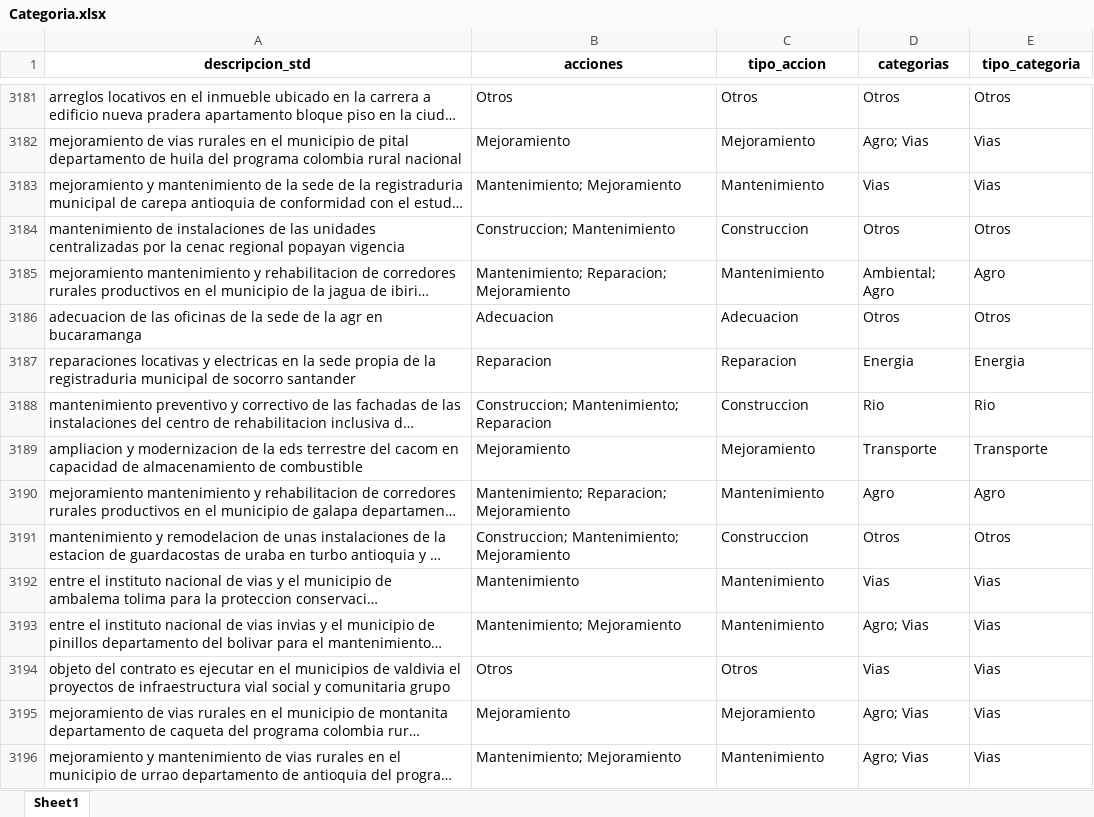
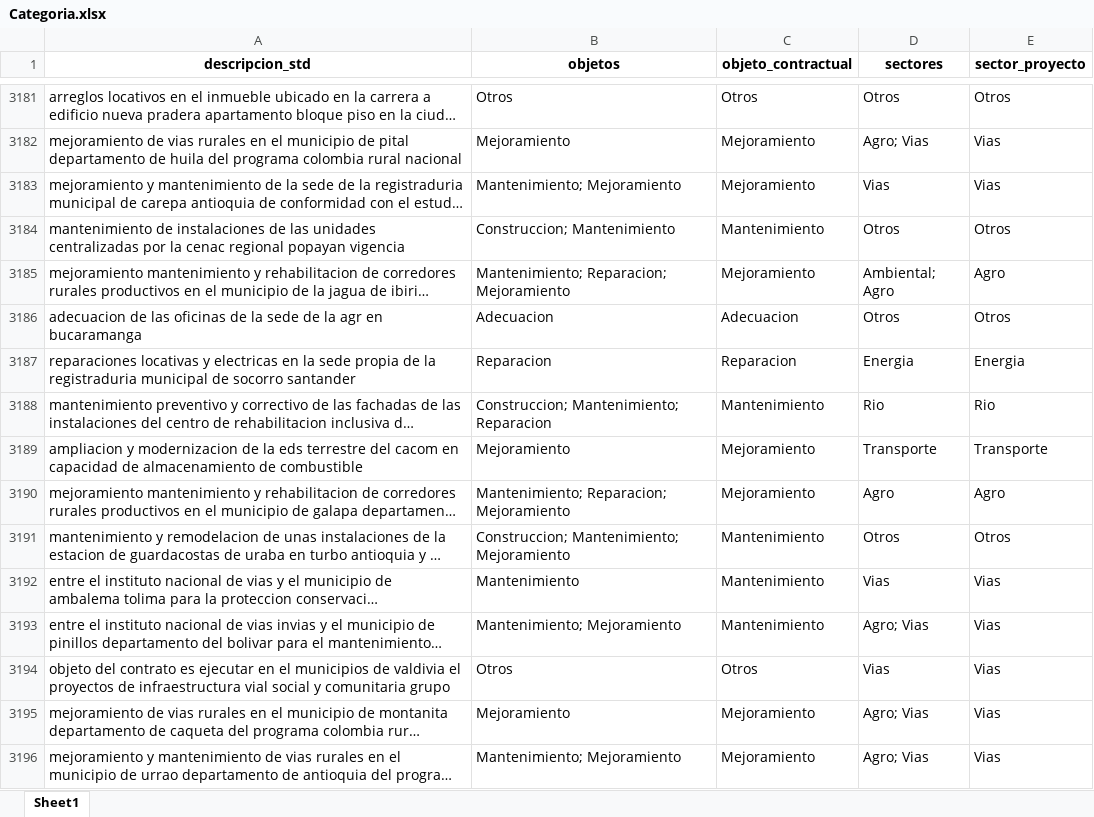
Before and after one commit to DaniellaGuerra6/TAREA_ENTIDADES, an Excel workbook: data/02_text/Categoria.xlsx, sheet Sheet1, drawn as a sheet; only a part is shown, gaps mark what is left out; long unchanged cells end in …; values as stored, in another font and other column widths than the file's, no borders; the diff covers the shown part only; the diff names each change by its address in the sheet, - before the commit and + after, or states it on an @@ line.

```diff
--- a/data/02_text/Categoria.xlsx (sheet Sheet1)
+++ b/data/02_text/Categoria.xlsx (sheet Sheet1)
-B1: acciones
+B1: objetos
-C1: tipo_accion
+C1: objeto_contractual
-D1: categorias
+D1: sectores
-E1: tipo_categoria
+E1: sector_proyecto
-C3183 (objeto_contractual): Mantenimiento
+C3183 (objeto_contractual): Mejoramiento
-C3184 (objeto_contractual): Construccion
+C3184 (objeto_contractual): Mantenimiento
-C3185 (objeto_contractual): Mantenimiento
+C3185 (objeto_contractual): Mejoramiento
-C3188 (objeto_contractual): Construccion
+C3188 (objeto_contractual): Mantenimiento
-C3190 (objeto_contractual): Mantenimiento
+C3190 (objeto_contractual): Mejoramiento
-C3191 (objeto_contractual): Construccion
+C3191 (objeto_contractual): Mantenimiento
-C3196 (objeto_contractual): Mantenimiento
+C3196 (objeto_contractual): Mejoramiento
```
Also changed, not shown: 1964 edited cells elsewhere in this sheet, data/02_text/TEXTO_1.xlsx, data/02_text/TEXTO_2.xlsx, 10 other files.
